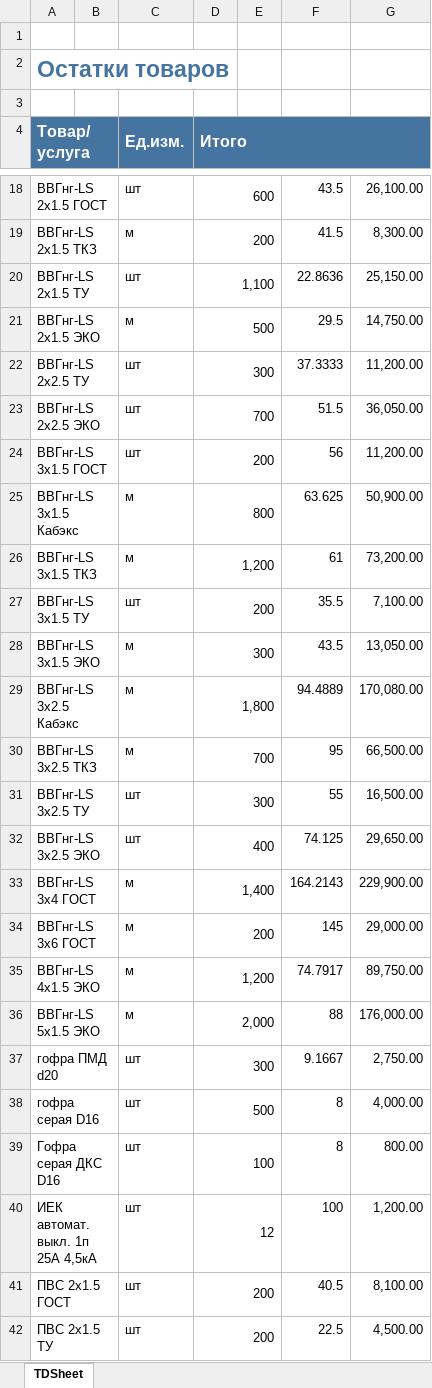
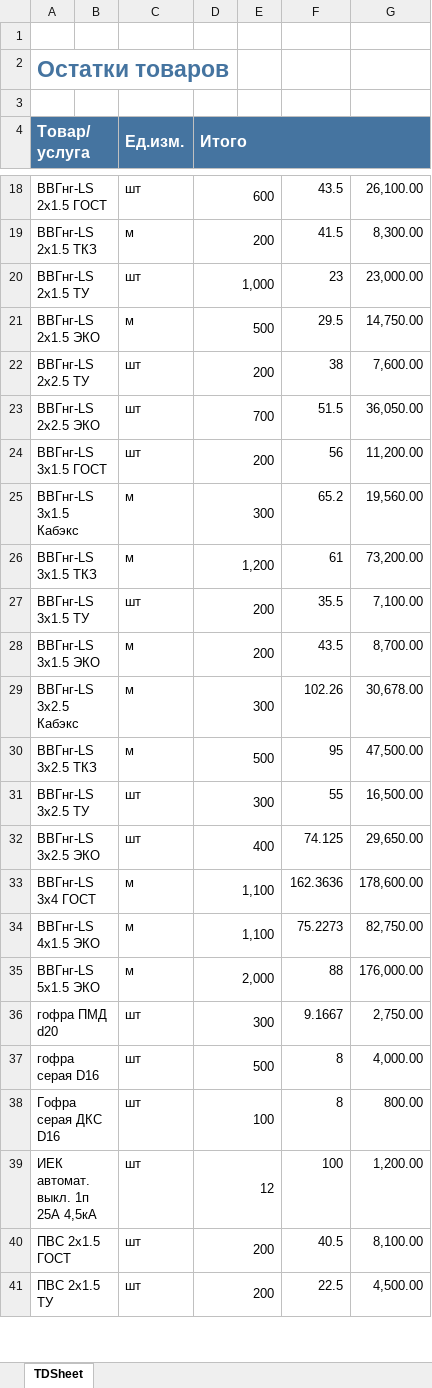
Before and after one commit to electrovoz/online, an Excel workbook: Остатки товаров.xlsx, sheet TDSheet, drawn as a sheet; only a part is shown, gaps mark what is left out; values as stored, in another font and other column widths than the file's, no borders; charts and pictures not drawn; removed rows and columns are numbered as before the commit, all else as after; the diff covers the shown part only; the diff names each change by its address in the sheet, - before the commit and + after, or states it on an @@ line.

Commit message:
Add files via upload

```diff
--- a/Остатки товаров.xlsx (sheet TDSheet)
+++ b/Остатки товаров.xlsx (sheet TDSheet)
-D20 (Итого): 1,100
+D20 (Итого): 1,000
-F20: 22.8636
+F20: 23
-G20: 25,150.00
+G20: 23,000.00
-D22 (Итого): 300
+D22 (Итого): 200
-F22: 37.3333
+F22: 38
-G22: 11,200.00
+G22: 7,600.00
-D25 (Итого): 800
+D25 (Итого): 300
-F25: 63.625
+F25: 65.2
-G25: 50,900.00
+G25: 19,560.00
-D28 (Итого): 300
+D28 (Итого): 200
-G28: 13,050.00
+G28: 8,700.00
-D29 (Итого): 1,800
+D29 (Итого): 300
-F29: 94.4889
+F29: 102.26
-G29: 170,080.00
+G29: 30,678.00
-D30 (Итого): 700
+D30 (Итого): 500
-G30: 66,500.00
+G30: 47,500.00
-D33 (Итого): 1,400
+D33 (Итого): 1,100
-F33: 164.2143
+F33: 162.3636
-G33: 229,900.00
+G33: 178,600.00
-row 34: ВВГнг-LS 3х6 ГОСТ |  | м | 200 |  | 145 | 29,000.00
-D34 (Итого): 1,200
+D34 (Итого): 1,100
-F34: 74.7917
+F34: 75.2273
-G34: 89,750.00
+G34: 82,750.00
```
Also changed, not shown: 12 edited cells elsewhere in this sheet.
